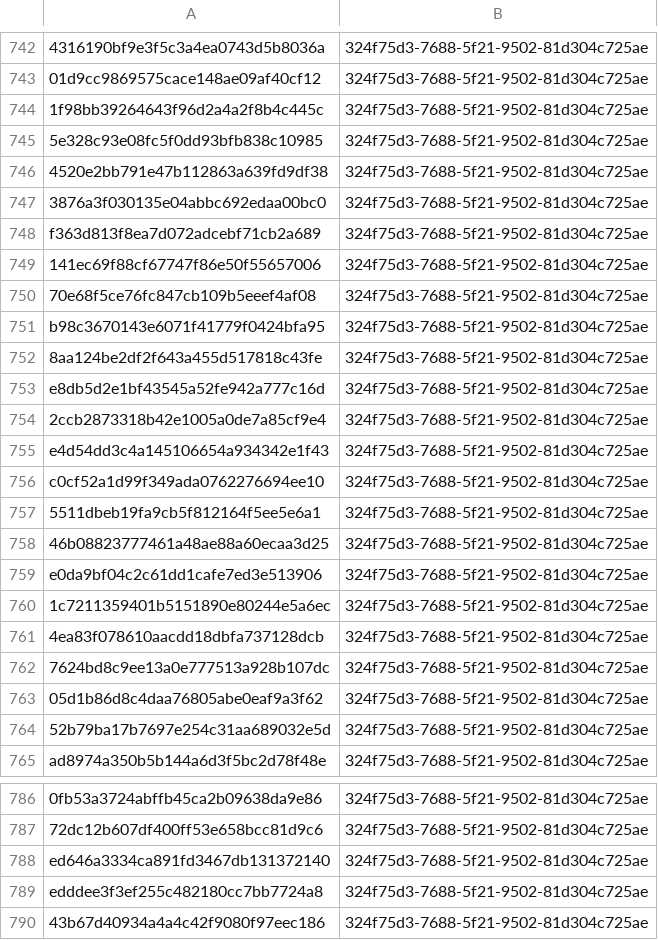
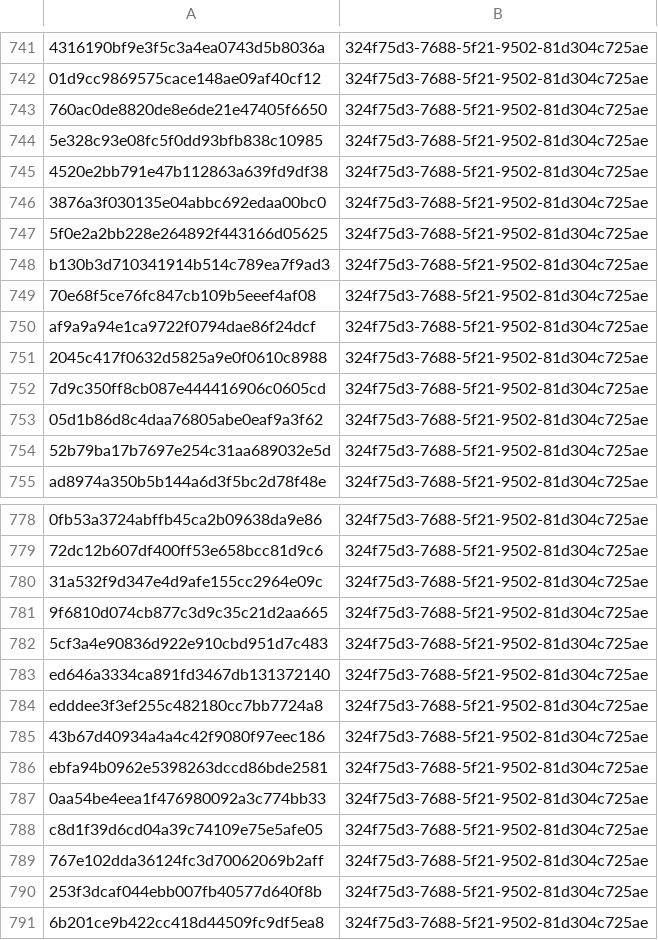
Before and after one commit to olizimmermann/decoyra-threatfeed, a CSV file: feeds/misp/hashes.csv, drawn as a sheet; only a part is shown, gaps mark what is left out; the shorter side is filled out with more unchanged rows; removed rows and columns are numbered as before the commit, all else as after; the diff covers the shown part only; the diff names each change by its address in the sheet, - before the commit and + after, or states it on an @@ line.

```diff
--- a/feeds/misp/hashes.csv
+++ b/feeds/misp/hashes.csv
-A743: 1f98bb39264643f96d2a4a2f8b4c445c
+A743: 760ac0de8820de8e6de21e47405f6650
-A747: f363d813f8ea7d072adcebf71cb2a689
+A747: 5f0e2a2bb228e264892f443166d05625
-A748: 141ec69f88cf67747f86e50f55657006
+A748: b130b3d710341914b514c789ea7f9ad3
-row 751: b98c3670143e6071f41779f0424bfa95 | 324f75d3-7688-5f21-9502-81d304c725ae
-row 752: 8aa124be2df2f643a455d517818c43fe | 324f75d3-7688-5f21-9502-81d304c725ae
-row 753: e8db5d2e1bf43545a52fe942a777c16d | 324f75d3-7688-5f21-9502-81d304c725ae
-row 754: 2ccb2873318b42e1005a0de7a85cf9e4 | 324f75d3-7688-5f21-9502-81d304c725ae
-row 755: e4d54dd3c4a145106654a934342e1f43 | 324f75d3-7688-5f21-9502-81d304c725ae
-A750: c0cf52a1d99f349ada0762276694ee10
+A750: af9a9a94e1ca9722f0794dae86f24dcf
-row 757: 5511dbeb19fa9cb5f812164f5ee5e6a1 | 324f75d3-7688-5f21-9502-81d304c725ae
-row 758: 46b08823777461a48ae88a60ecaa3d25 | 324f75d3-7688-5f21-9502-81d304c725ae
-row 759: e0da9bf04c2c61dd1cafe7ed3e513906 | 324f75d3-7688-5f21-9502-81d304c725ae
-A751: 1c7211359401b5151890e80244e5a6ec
+A751: 2045c417f0632d5825a9e0f0610c8988
-row 761: 4ea83f078610aacdd18dbfa737128dcb | 324f75d3-7688-5f21-9502-81d304c725ae
-A752: 7624bd8c9ee13a0e777513a928b107dc
+A752: 7d9c350ff8cb087e444416906c0605cd
+row 780: 31a532f9d347e4d9afe155cc2964e09c | 324f75d3-7688-5f21-9502-81d304c725ae
+row 781: 9f6810d074cb877c3d9c35c21d2aa665 | 324f75d3-7688-5f21-9502-81d304c725ae
+row 782: 5cf3a4e90836d922e910cbd951d7c483 | 324f75d3-7688-5f21-9502-81d304c725ae
```
Also changed, not shown: 5 added rows and 4 removed rows elsewhere in this file, iocs/iocs.csv, lists/bans.csv, 23 other files.
